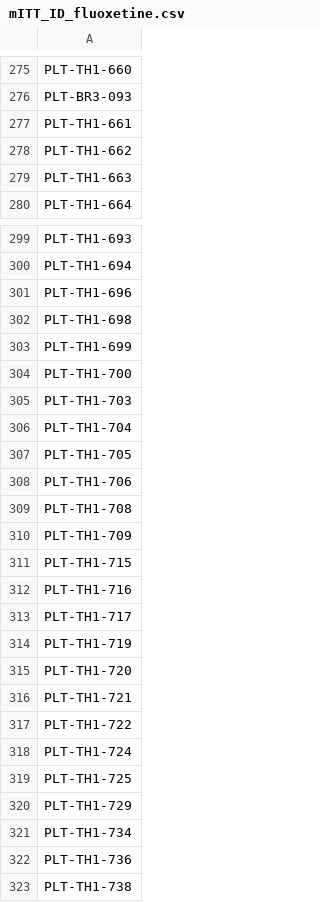
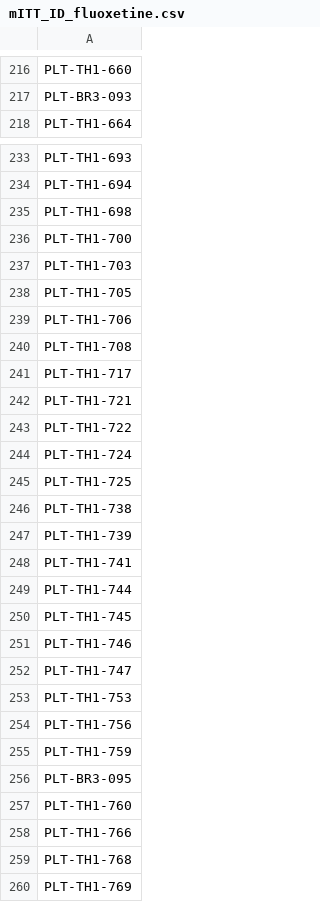
Before and after one commit to jwatowatson/PLATCOV-Fluoxetine, a CSV file: mITT_ID_fluoxetine.csv, drawn as a sheet; only a part is shown, gaps mark what is left out; the shorter side is filled out with more unchanged rows; the diff covers the shown part only.

```diff
--- a/mITT_ID_fluoxetine.csv
+++ b/mITT_ID_fluoxetine.csv
@@ -276,5 +217,2 @@
 "PLT-BR3-093"
-"PLT-TH1-661"
-"PLT-TH1-662"
-"PLT-TH1-663"
 "PLT-TH1-664"
@@ -300,8 +234,5 @@
 "PLT-TH1-694"
-"PLT-TH1-696"
 "PLT-TH1-698"
-"PLT-TH1-699"
 "PLT-TH1-700"
 "PLT-TH1-703"
-"PLT-TH1-704"
 "PLT-TH1-705"
@@ -309,8 +240,3 @@
 "PLT-TH1-708"
-"PLT-TH1-709"
-"PLT-TH1-715"
-"PLT-TH1-716"
 "PLT-TH1-717"
-"PLT-TH1-719"
-"PLT-TH1-720"
 "PLT-TH1-721"
@@ -319,5 +245,2 @@
 "PLT-TH1-725"
-"PLT-TH1-729"
-"PLT-TH1-734"
-"PLT-TH1-736"
 "PLT-TH1-738"
```
Also changed, not shown: 75 removed rows elsewhere in this file, 39 other files.
